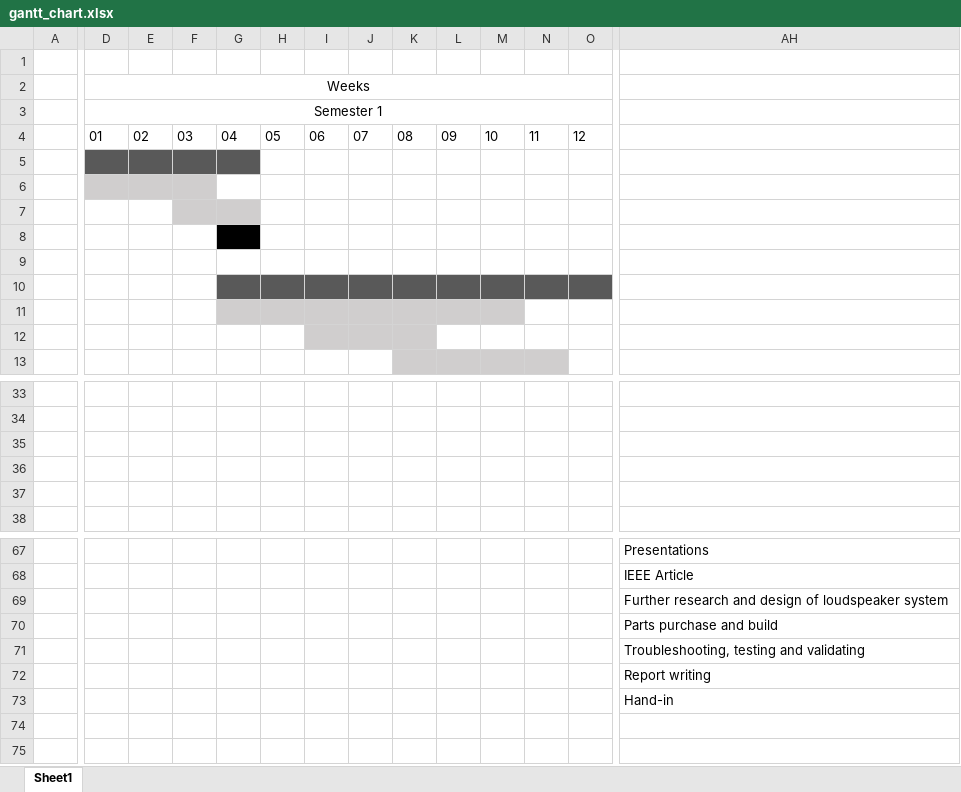
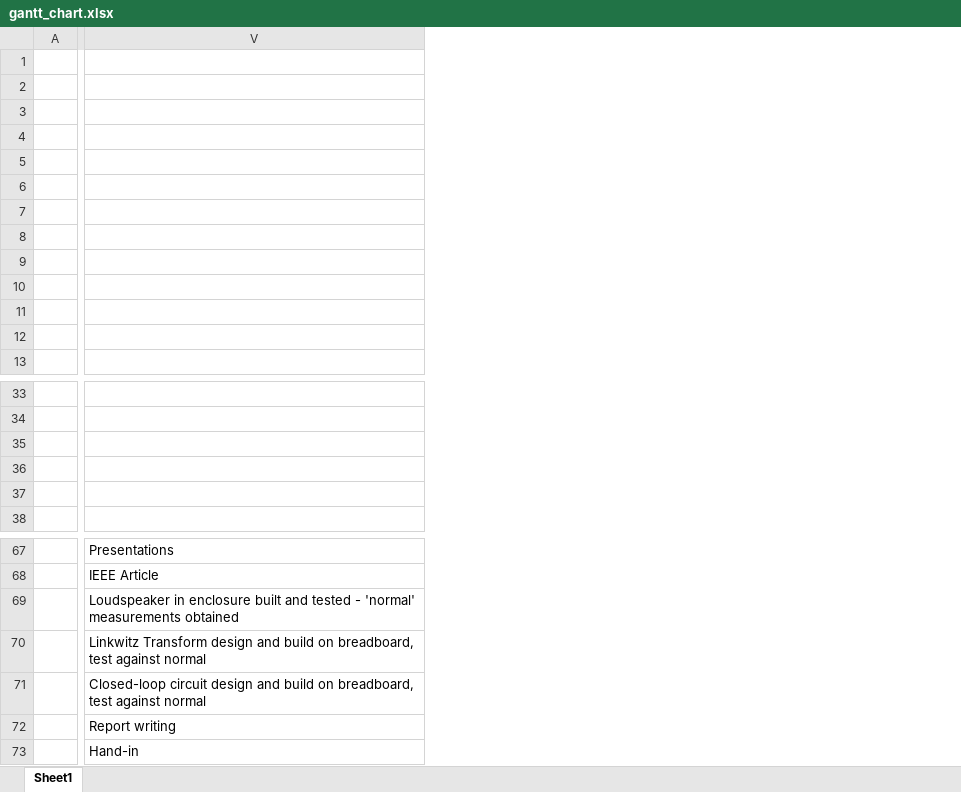
Before and after one commit to spez1998/3rd-year-project, an Excel workbook: Deliverables/PID/GanttChart/gantt_chart.xlsx, sheet Sheet1, drawn as a sheet; only a part is shown, gaps mark what is left out; values as stored, in another font and other column widths than the file's, no borders; removed rows and columns are numbered as before the commit, all else as after; the diff covers the shown part only; the diff names each change by its address in the sheet, - before the commit and + after, or states it on an @@ line.

```diff
--- a/Deliverables/PID/GanttChart/gantt_chart.xlsx (sheet Sheet1)
+++ b/Deliverables/PID/GanttChart/gantt_chart.xlsx (sheet Sheet1)
-column D (Semester 1), row 2: Weeks; row 4: 01
-column E, row 4: 02
-column F, row 4: 03
-column G, row 4: 04
-column H, row 4: 05
-column I, row 4: 06
-column J, row 4: 07
-column K, row 4: 08
-column L, row 4: 09
-column M, row 4: 10
-column N, row 4: 11
-column O, row 4: 12
-V69: Further research and design of loudspeaker system
+V69: Loudspeaker in enclosure built and tested - 'normal' measurements obtained
-V70: Parts purchase and build
+V70: Linkwitz Transform design and build on breadboard, test against normal
-V71: Troubleshooting, testing and validating
+V71: Closed-loop circuit design and build on breadboard, test against normal
```
Also changed, not shown: cell formats and merged cells elsewhere in this sheet, 9 other files.
